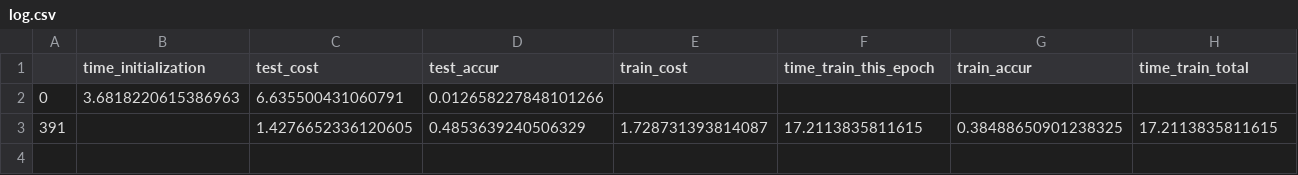
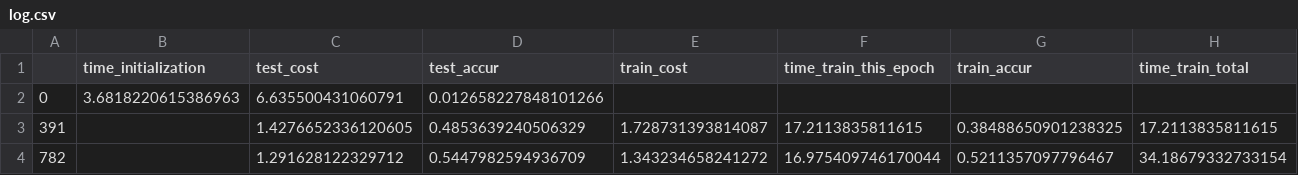
Before and after one commit to lukemetz/MLFun, a CSV file: updates/280904/log.csv, drawn as a sheet; only a part is shown; rows hold the shown columns only; the diff names each change by its address in the sheet, - before the commit and + after, or states it on an @@ line.

```diff
--- a/updates/280904/log.csv
+++ b/updates/280904/log.csv
+row 4: 782 |  | 1.291628122329712 | 0.5447982594936709 | 1.343234658241272 | 16.975409746170044 | 0.5211357097796467 | 34.18679332733154
```
